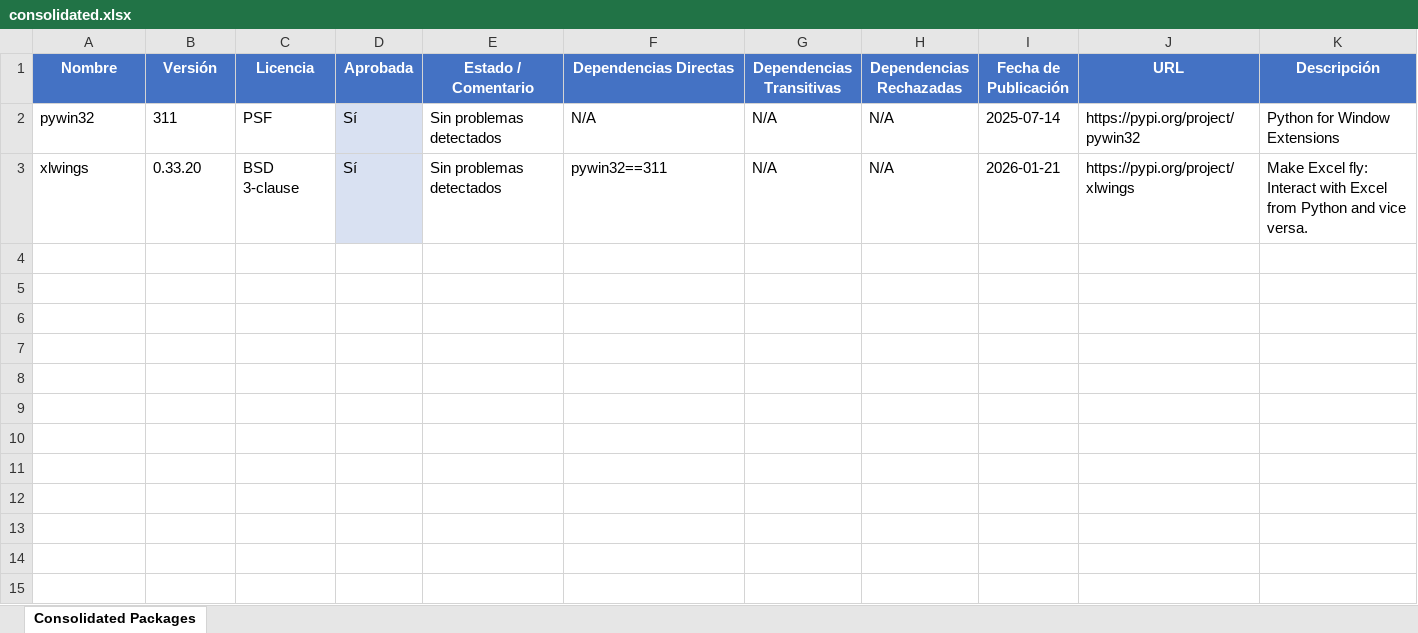
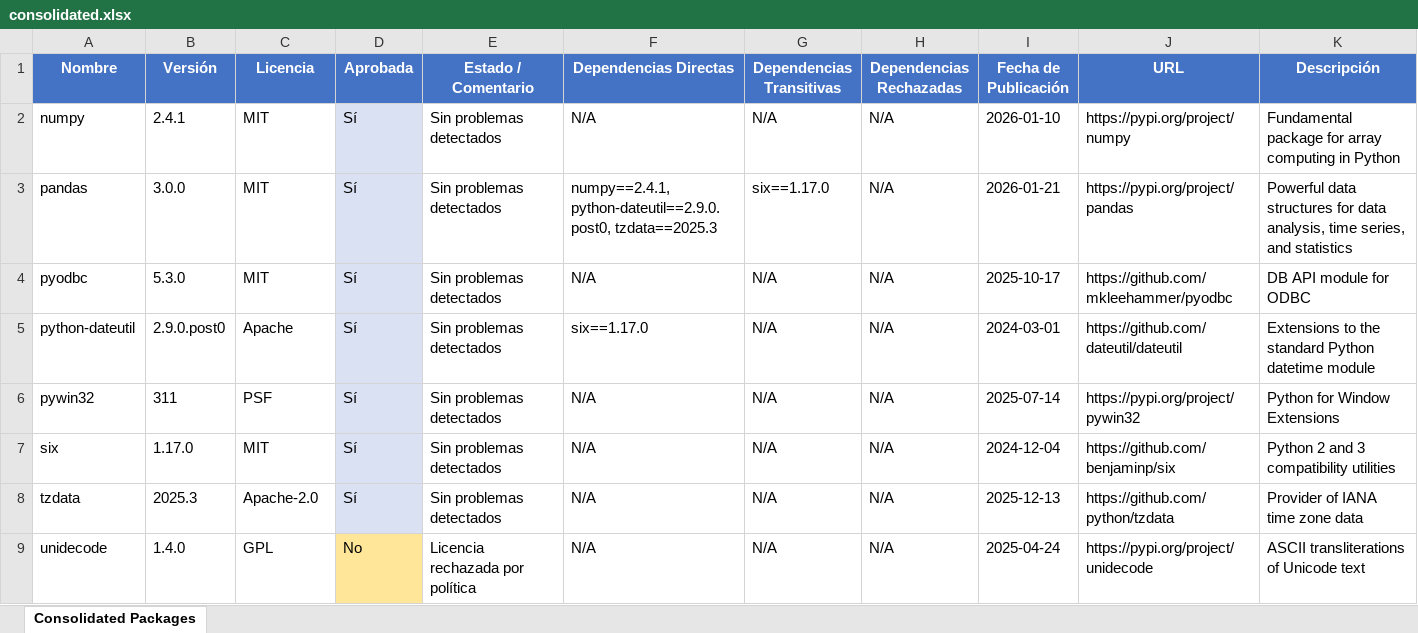
Before and after one commit to estibenlicona/guides, an Excel workbook: consolidated.xlsx, sheet Consolidated Packages, drawn as a sheet; values as stored, in another font and other column widths than the file's, no borders; removed rows and columns are numbered as before the commit, all else as after; the diff names each change by its address in the sheet, - before the commit and + after, or states it on an @@ line.

Commit message:
consolidado

```diff
--- a/consolidated.xlsx (sheet Consolidated Packages)
+++ b/consolidated.xlsx (sheet Consolidated Packages)
+row 2: numpy | 2.4.1 | MIT | Sí | Sin problemas detectados | N/A | N/A | N/A | 2026-01-10 | https://pypi.org/project/numpy | Fundamental package for array computing in Python
+row 3: pandas | 3.0.0 | MIT | Sí | Sin problemas detectados | numpy==2.4.1, python-dateutil==2.9.0.post0, tzdata==2025.3 | six==1.17.0 | N/A | 2026-01-21 | https://pypi.org/project/pandas | Powerful data structures for data analysis, time series, and statistics
+row 4: pyodbc | 5.3.0 | MIT | Sí | Sin problemas detectados | N/A | N/A | N/A | 2025-10-17 | https://github.com/mkleehammer/pyodbc | DB API module for ODBC
+row 5: python-dateutil | 2.9.0.post0 | Apache | Sí | Sin problemas detectados | six==1.17.0 | N/A | N/A | 2024-03-01 | https://github.com/dateutil/dateutil | Extensions to the standard Python datetime module
-row 3: xlwings | 0.33.20 | BSD 3-clause | Sí | Sin problemas detectados | pywin32==311 | N/A | N/A | 2026-01-21 | https://pypi.org/project/xlwings | Make Excel fly: Interact with Excel from Python and vice versa.
+row 7: six | 1.17.0 | MIT | Sí | Sin problemas detectados | N/A | N/A | N/A | 2024-12-04 | https://github.com/benjaminp/six | Python 2 and 3 compatibility utilities
+row 8: tzdata | 2025.3 | Apache-2.0 | Sí | Sin problemas detectados | N/A | N/A | N/A | 2025-12-13 | https://github.com/python/tzdata | Provider of IANA time zone data
+row 9: unidecode | 1.4.0 | GPL | No | Licencia rechazada por política | N/A | N/A | N/A | 2025-04-24 | https://pypi.org/project/unidecode | ASCII transliterations of Unicode text
```
